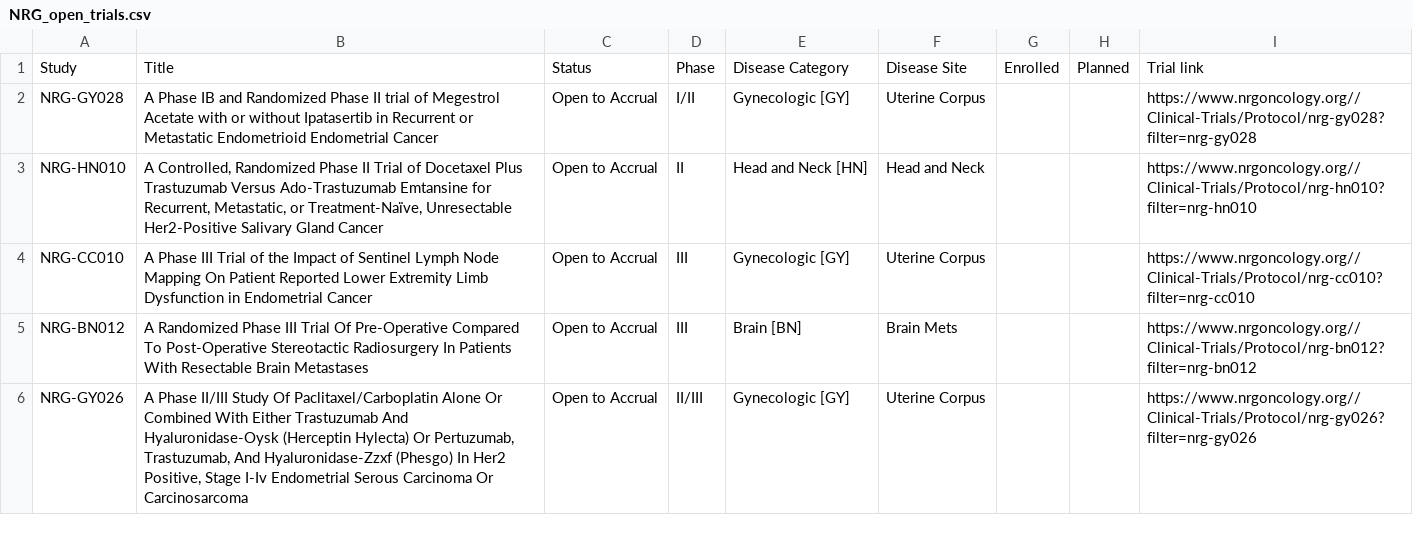
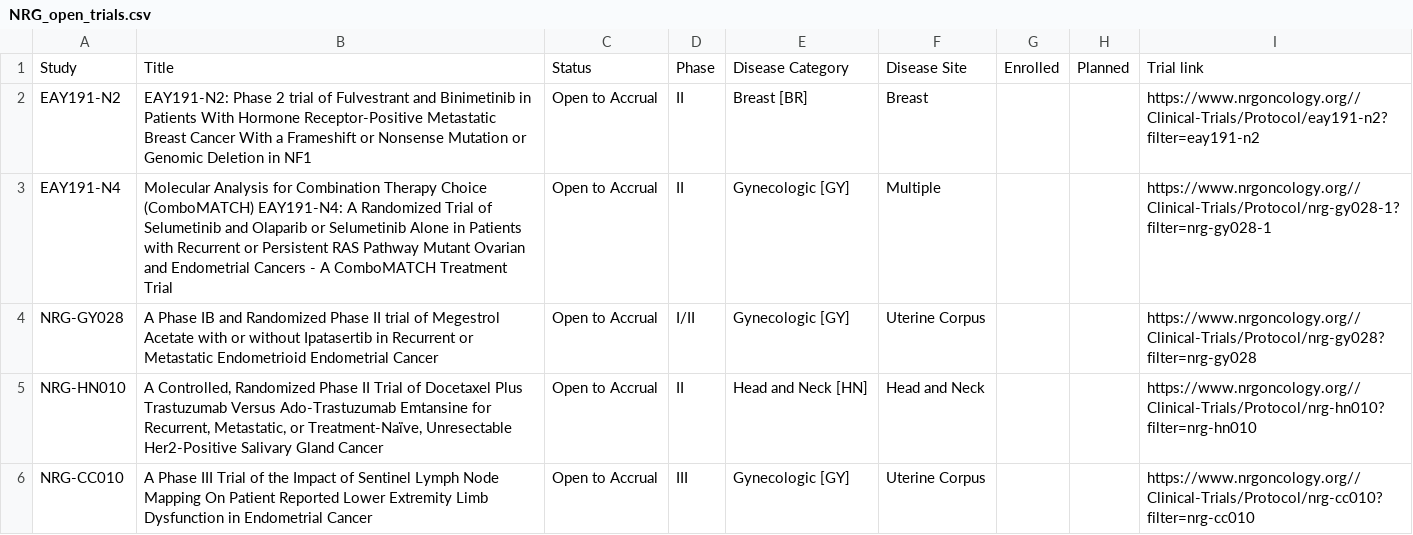
Before and after one commit to bbennett80/nrg_oncology, a CSV file: NRG_open_trials.csv, drawn as a sheet; only a part is shown; the shorter side is filled out with more unchanged rows; the diff names each change by its address in the sheet, - before the commit and + after, or states it on an @@ line.

```diff
--- a/NRG_open_trials.csv
+++ b/NRG_open_trials.csv
+row 2: EAY191-N2 | EAY191-N2: Phase 2 trial of Fulvestrant and Binimetinib in Patients With Hormone Receptor-Positive Metastatic Breast Cancer With a Frameshift or Nonsense Mutation or Genomic Deletion in NF1 | Open to Accrual | II | Breast [BR] | Breast |  |  | https://www.nrgoncology.org//Clinical-Trials/Protocol/eay191-n2?filter=eay191-n2
+row 3: EAY191-N4 | Molecular Analysis for Combination Therapy Choice (ComboMATCH) EAY191-N4: A Randomized Trial of Selumetinib and Olaparib or Selumetinib Alone in Patients with Recurrent or Persistent RAS Pathway Mutant Ovarian and Endometrial Cancers - A ComboMATCH Treatment Trial | Open to Accrual | II | Gynecologic [GY] | Multiple |  |  | https://www.nrgoncology.org//Clinical-Trials/Protocol/nrg-gy028-1?filter=nrg-gy028-1
```
Also changed, not shown: 1 other file.
